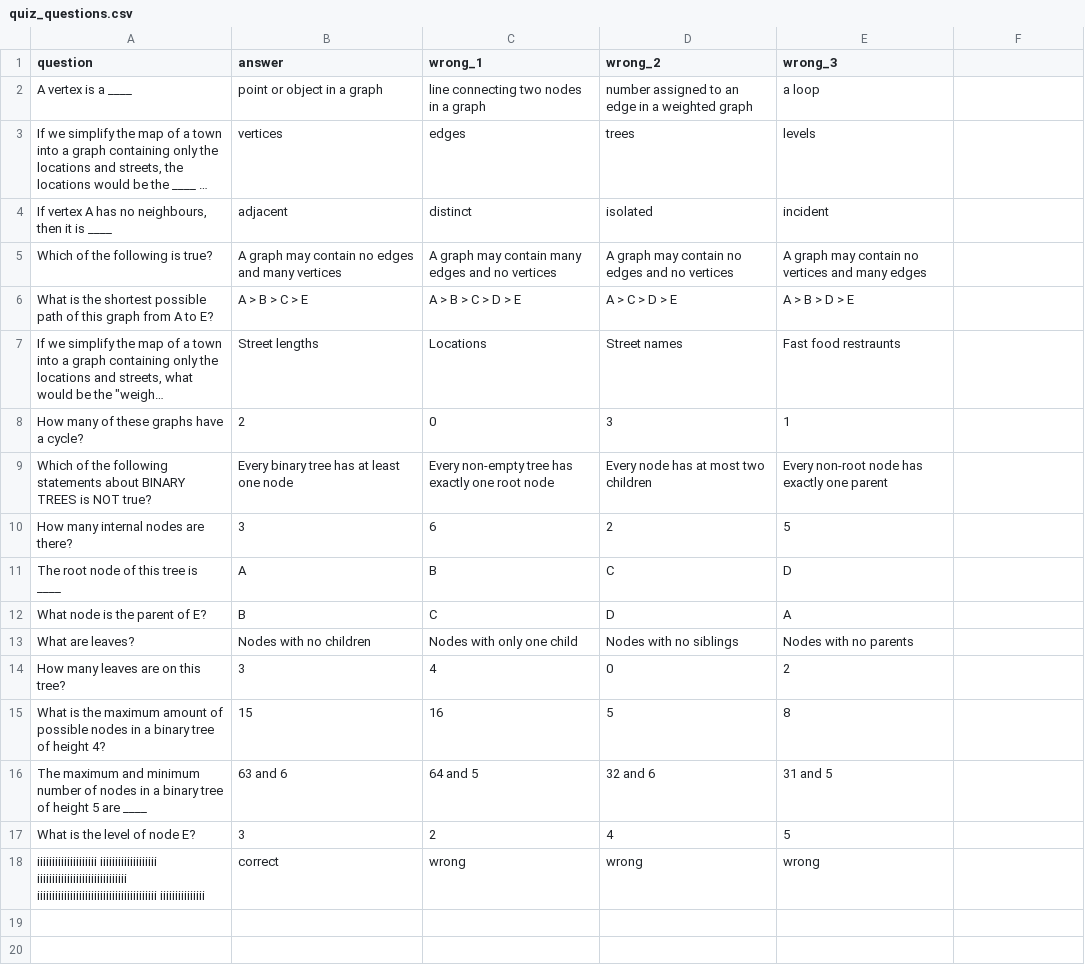
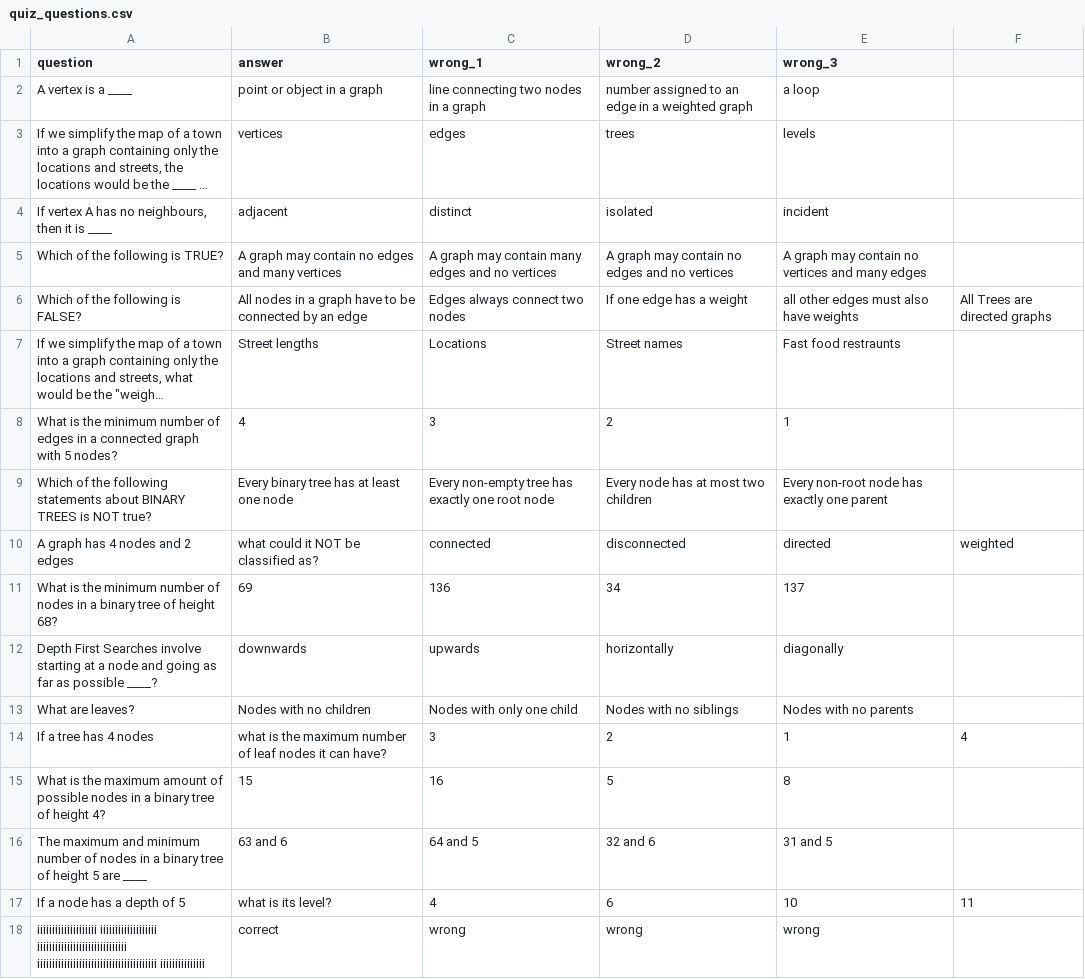
Before and after one commit to thomas-cleary-uwa/cits3403-project, a CSV file: setup/quiz_questions.csv, drawn as a sheet; long unchanged cells end in …; removed rows and columns are numbered as before the commit, all else as after; the diff names each change by its address in the sheet, - before the commit and + after, or states it on an @@ line.

Commit message:
Updated Content and Added New Questions
Fixed grammar and added more sections to content along with images

Added new multiple choice questions

```diff
--- a/setup/quiz_questions.csv
+++ b/setup/quiz_questions.csv
-A5 (question): Which of the following is true?
+A5 (question): Which of the following is TRUE?
-row 6: What is the shortest possible path of this graph from A to E? | A > B > C > E | A > B > C > D > E | A > C > D > E | A > B > D > E
+row 6: Which of the following is FALSE? | All nodes in a graph have to be connected by an edge | Edges always connect two nodes | If one edge has a weight | all other edges must also have weights | All Trees are directed graphs
-row 8: How many of these graphs have a cycle? | 2 | 0 | 3 | 1
+row 8: What is the minimum number of edges in a connected graph with 5 nodes? | 4 | 3 | 2 | 1
-row 10: How many internal nodes are there? | 3 | 6 | 2 | 5
-row 11: The root node of this tree is ____ | A | B | C | D
-row 12: What node is the parent of E? | B | C | D | A
+row 10: A graph has 4 nodes and 2 edges | what could it NOT be classified as? | connected | disconnected | directed | weighted
+row 11: What is the minimum number of nodes in a binary tree of height 68? | 69 | 136 | 34 | 137
+row 12: Depth First Searches involve starting at a node and going as far as possible ____? | downwards | upwards | horizontally | diagonally
-row 14: How many leaves are on this tree? | 3 | 4 | 0 | 2
+row 14: If a tree has 4 nodes | what is the maximum number of leaf nodes it can have? | 3 | 2 | 1 | 4
-row 17: What is the level of node E? | 3 | 2 | 4 | 5
+row 17: If a node has a depth of 5 | what is its level? | 4 | 6 | 10 | 11
```
Also changed, not shown: 3 other files.
